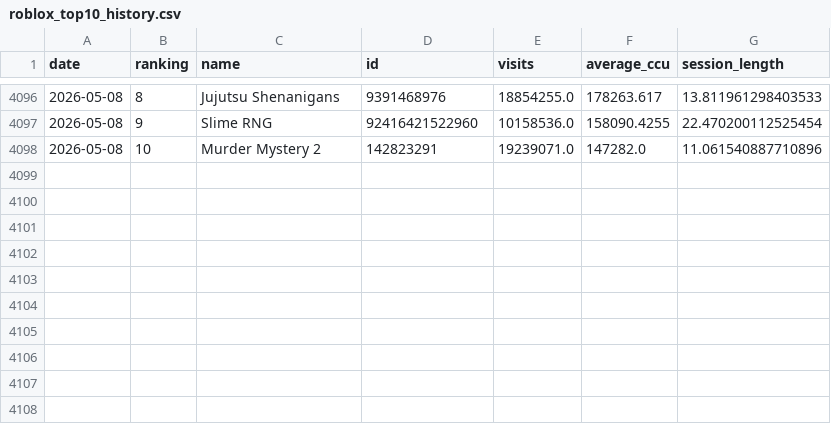
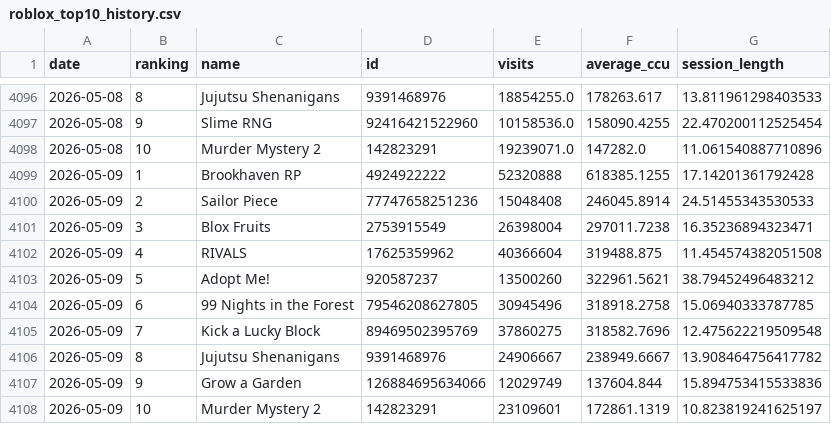
Before and after one commit to shiyu20000/Roblox-Game-Scraping, a CSV file: roblox_top10_history.csv, drawn as a sheet; only a part is shown, gaps mark what is left out; the diff names each change by its address in the sheet, - before the commit and + after, or states it on an @@ line.

```diff
--- a/roblox_top10_history.csv
+++ b/roblox_top10_history.csv
+row 4099: 2026-05-09 | 1 | Brookhaven RP | 4924922222 | 52320888 | 618385.1255 | 17.14201361792428
+row 4100: 2026-05-09 | 2 | Sailor Piece | 77747658251236 | 15048408 | 246045.8914 | 24.51455343530533
+row 4101: 2026-05-09 | 3 | Blox Fruits | 2753915549 | 26398004 | 297011.7238 | 16.35236894323471
+row 4102: 2026-05-09 | 4 | RIVALS | 17625359962 | 40366604 | 319488.875 | 11.454574382051508
+row 4103: 2026-05-09 | 5 | Adopt Me! | 920587237 | 13500260 | 322961.5621 | 38.79452496483212
+row 4104: 2026-05-09 | 6 | 99 Nights in the Forest | 79546208627805 | 30945496 | 318918.2758 | 15.06940333787785
+row 4105: 2026-05-09 | 7 | Kick a Lucky Block | 89469502395769 | 37860275 | 318582.7696 | 12.475622219509548
+row 4106: 2026-05-09 | 8 | Jujutsu Shenanigans | 9391468976 | 24906667 | 238949.6667 | 13.908464756417782
+row 4107: 2026-05-09 | 9 | Grow a Garden | 126884695634066 | 12029749 | 137604.844 | 15.894753415533836
+row 4108: 2026-05-09 | 10 | Murder Mystery 2 | 142823291 | 23109601 | 172861.1319 | 10.823819241625197
```
